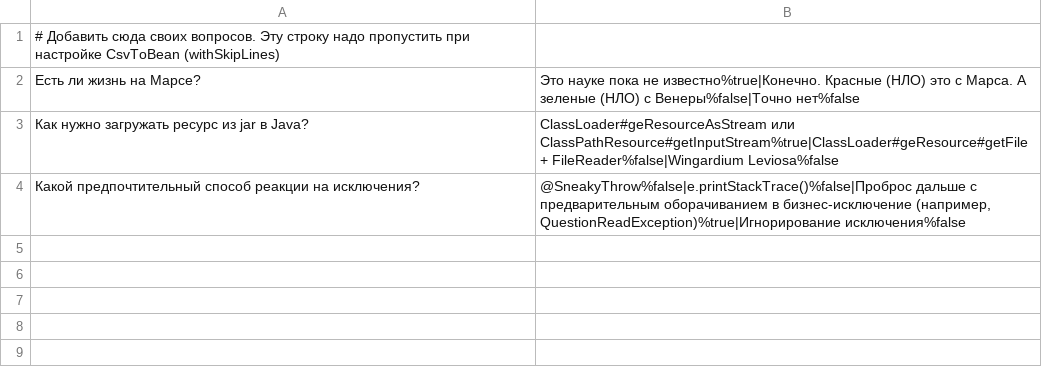
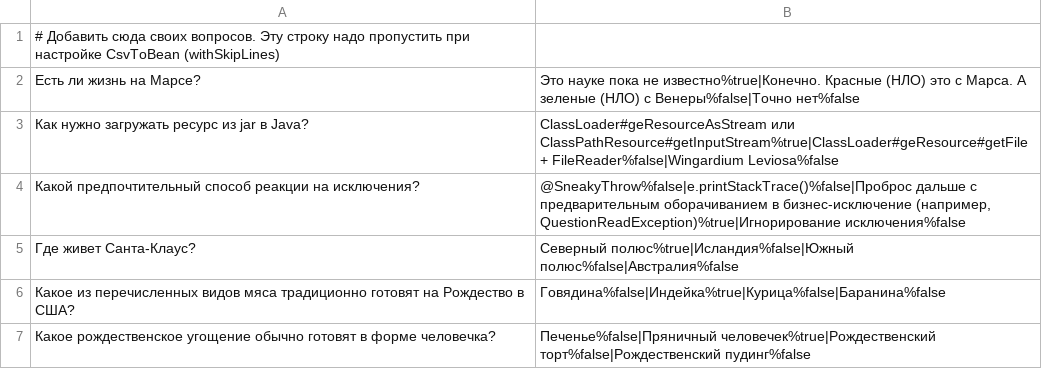
Before and after one commit to scheglov-igor/2023-11-otus-spring-scheglov, a CSV file: hw04-spring-shell/src/main/resources/questions_ru.csv, drawn as a sheet.

```diff
--- a/hw04-spring-shell/src/main/resources/questions_ru.csv
+++ b/hw04-spring-shell/src/main/resources/questions_ru.csv
@@ -4 +4,4 @@
 Какой предпочтительный способ реакции на исключения?;@SneakyThrow%false|e.printStackTrace()%false|Проброс дальше с предварительным оборачиванием в бизнес-исключение (например, QuestionReadException)%true|Игнорирование исключения%false
+Где живет Санта-Клаус?;Северный полюс%true|Исландия%false|Южный полюс%false|Австралия%false
+Какое из перечисленных видов мяса традиционно готовят на Рождество в США?;Говядина%false|Индейка%true|Курица%false|Баранина%false
+Какое рождественское угощение обычно готовят в форме человечка?;Печенье%false|Пряничный человечек%true|Рождественский торт%false|Рождественский пудинг%false
```
Also changed, not shown: hw04-spring-shell/src/main/resources/questions.csv, 11 other files.
